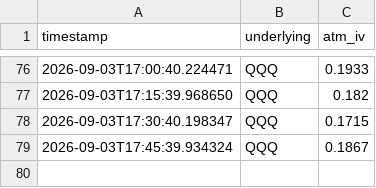
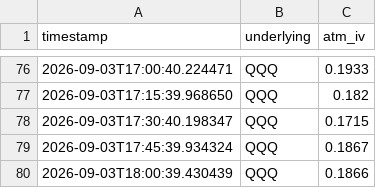
Before and after one commit to Dinaltium/Trading, a CSV file: logs/iv_history_QQQ.csv, drawn as a sheet; only a part is shown, gaps mark what is left out; the diff names each change by its address in the sheet, - before the commit and + after, or states it on an @@ line.

```diff
--- a/logs/iv_history_QQQ.csv
+++ b/logs/iv_history_QQQ.csv
+row 80: 2026-09-03T18:00:39.430439 | QQQ | 0.1866
```
Also changed, not shown: logs/iv_history_DIA.csv, logs/iv_history_IWM.csv, 2 other files.
